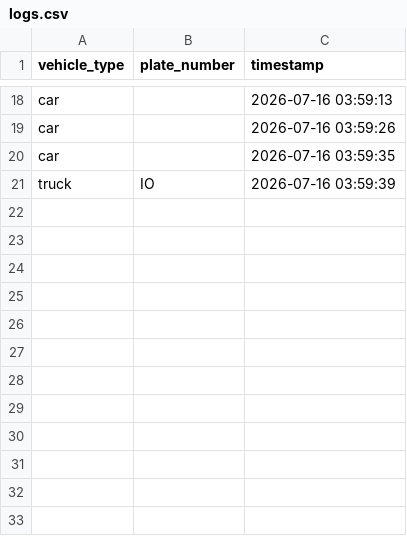
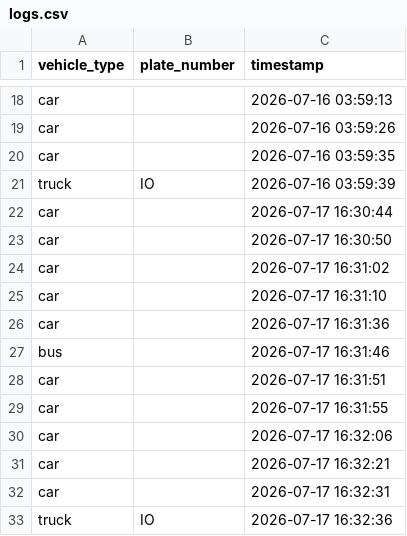
Before and after one commit to Faddy-khawaja/smart-traffic-anpr-system, a CSV file: output/logs.csv, drawn as a sheet; only a part is shown, gaps mark what is left out; the diff names each change by its address in the sheet, - before the commit and + after, or states it on an @@ line.

```diff
--- a/output/logs.csv
+++ b/output/logs.csv
+row 22: car |  | 2026-07-17 16:30:44
+row 23: car |  | 2026-07-17 16:30:50
+row 24: car |  | 2026-07-17 16:31:02
+row 25: car |  | 2026-07-17 16:31:10
+row 26: car |  | 2026-07-17 16:31:36
+row 27: bus |  | 2026-07-17 16:31:46
+row 28: car |  | 2026-07-17 16:31:51
+row 29: car |  | 2026-07-17 16:31:55
+row 30: car |  | 2026-07-17 16:32:06
+row 31: car |  | 2026-07-17 16:32:21
+row 32: car |  | 2026-07-17 16:32:31
+row 33: truck | IO | 2026-07-17 16:32:36
```
Also changed, not shown: 3 other files.
